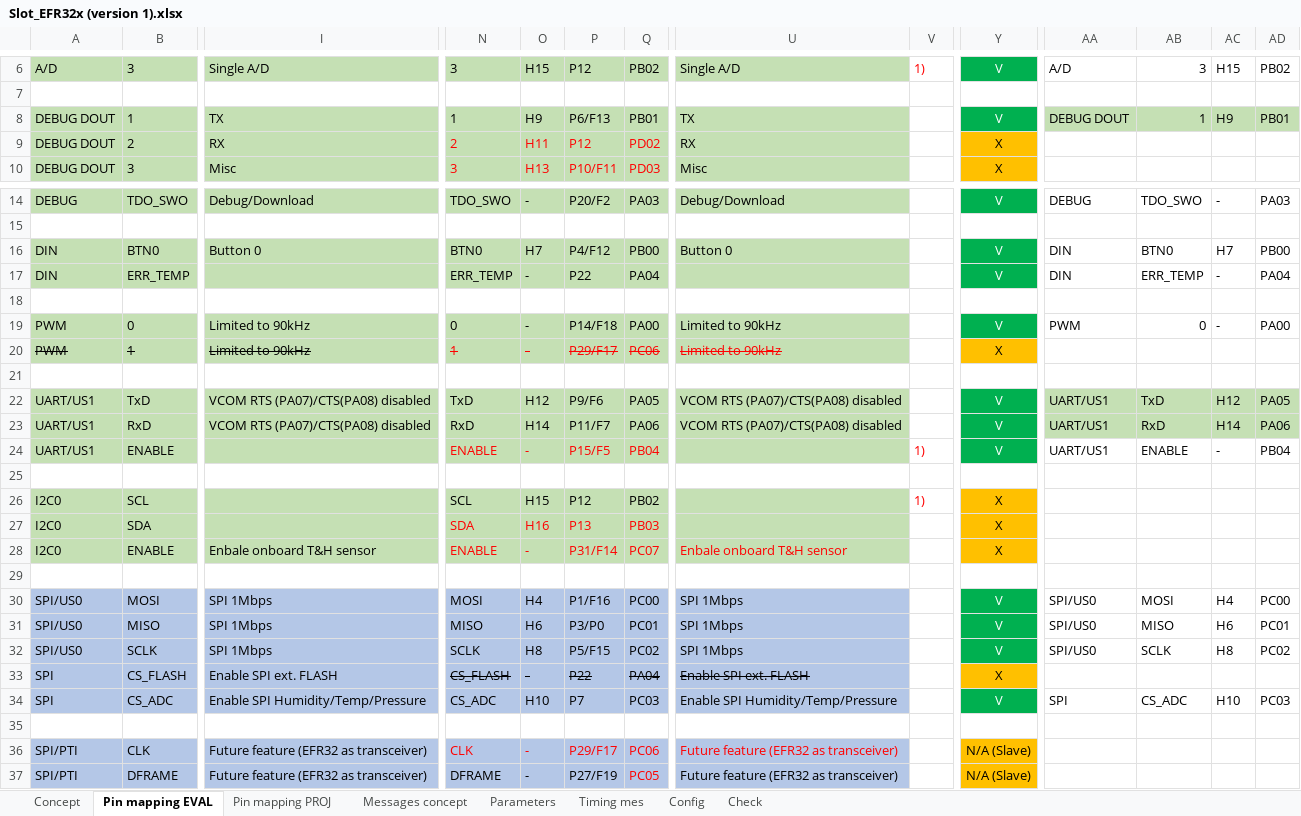
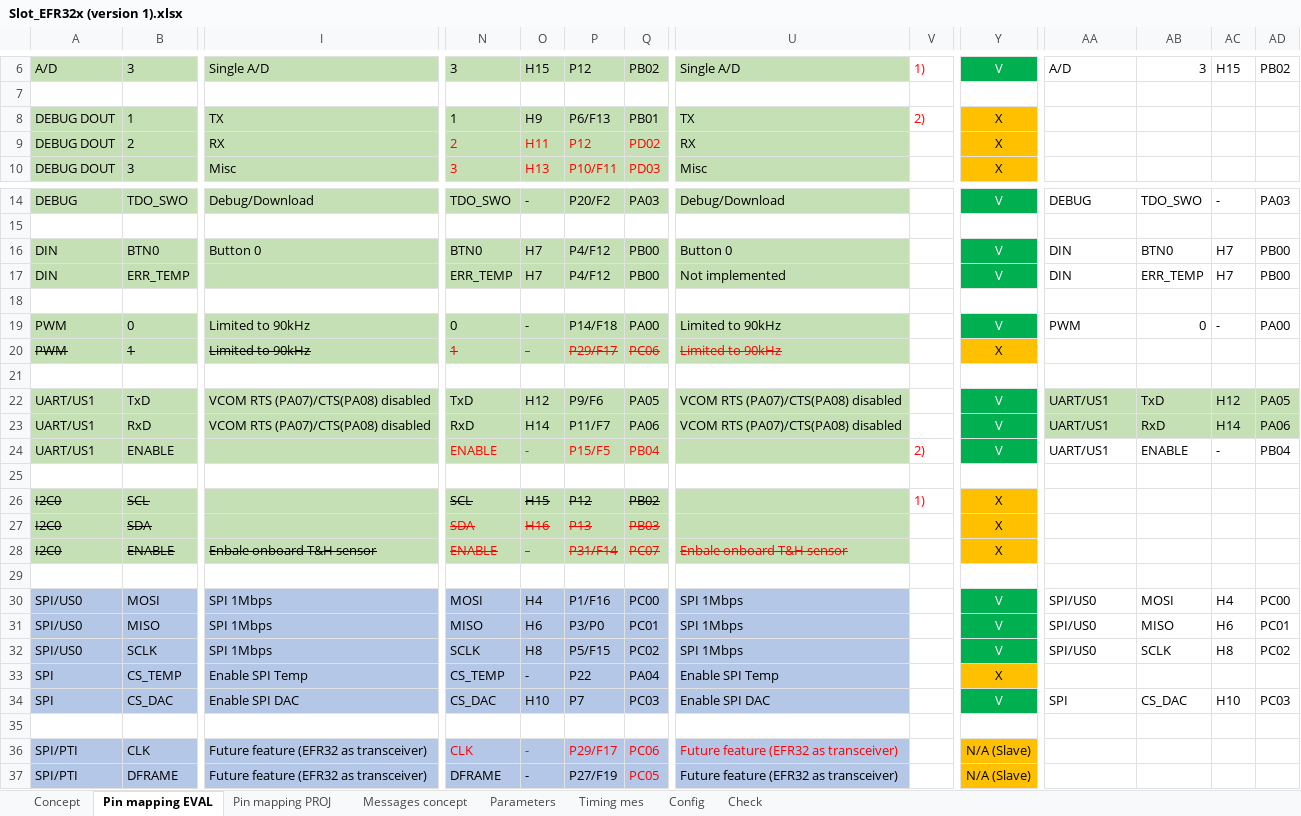
Before and after one commit to lindpatr/Eval, an Excel workbook: Doc/Slot_EFR32x (version 1).xlsx, sheet Pin mapping EVAL, drawn as a sheet; only a part is shown, gaps mark what is left out; values as stored, in another font and other column widths than the file's, no borders; charts and pictures not drawn; the diff covers the shown part only; the diff names each change by its address in the sheet, - before the commit and + after, or states it on an @@ line.

Commit message:
[Slot Doc] Adjust when doing QFN32 Slave

```diff
--- a/Doc/Slot_EFR32x (version 1).xlsx (sheet Pin mapping EVAL)
+++ b/Doc/Slot_EFR32x (version 1).xlsx (sheet Pin mapping EVAL)
-V8: (empty)
+V8: 2)
-Y8: V
+Y8: X
@@ Y8 fill: #00B050 → #FFC000, text colour: #FFFFFF → black @@
-AA8: DEBUG DOUT
+AA8: (empty)
-AA8:AD8 fill: #C5E0B4
+AA8:AD8 fill: none
-AB8: 1
+AB8: (empty)
-AC8: H9
+AC8: (empty)
-AD8: PB01
+AD8: (empty)
-O17: -
+O17: H7
-P17: P22
+P17: P4/F12
-Q17: PA04
+Q17: PB00
-U17: (empty)
+U17: Not implemented
-AC17: -
+AC17: H7
-AD17: PA04
+AD17: PB00
-V24: 1)
+V24: 2)
-A26:B28 strikethrough: off
+A26:B28 strikethrough: on
-N26:Q28 strikethrough: off
+N26:Q28 strikethrough: on
-I28 strikethrough: off
+I28 strikethrough: on
-U28 strikethrough: off
+U28 strikethrough: on
-B33: CS_FLASH
+B33: CS_TEMP
-I33: Enable SPI ext. FLASH
+I33: Enable SPI Temp
-N33:Q33 strikethrough: on
+N33:Q33 strikethrough: off
-N33: CS_FLASH
+N33: CS_TEMP
-U33 strikethrough: on
+U33 strikethrough: off
-U33: Enable SPI ext. FLASH
+U33: Enable SPI Temp
-B34: CS_ADC
+B34: CS_DAC
-I34: Enable SPI Humidity/Temp/Pressure
+I34: Enable SPI DAC
-N34: CS_ADC
+N34: CS_DAC
-U34: Enable SPI Humidity/Temp/Pressure
+U34: Enable SPI DAC
-AB34: CS_ADC
+AB34: CS_DAC
```
Also changed, not shown: 2 edited cells and cell formats elsewhere in this sheet, sheet Pin mapping PROJ.
